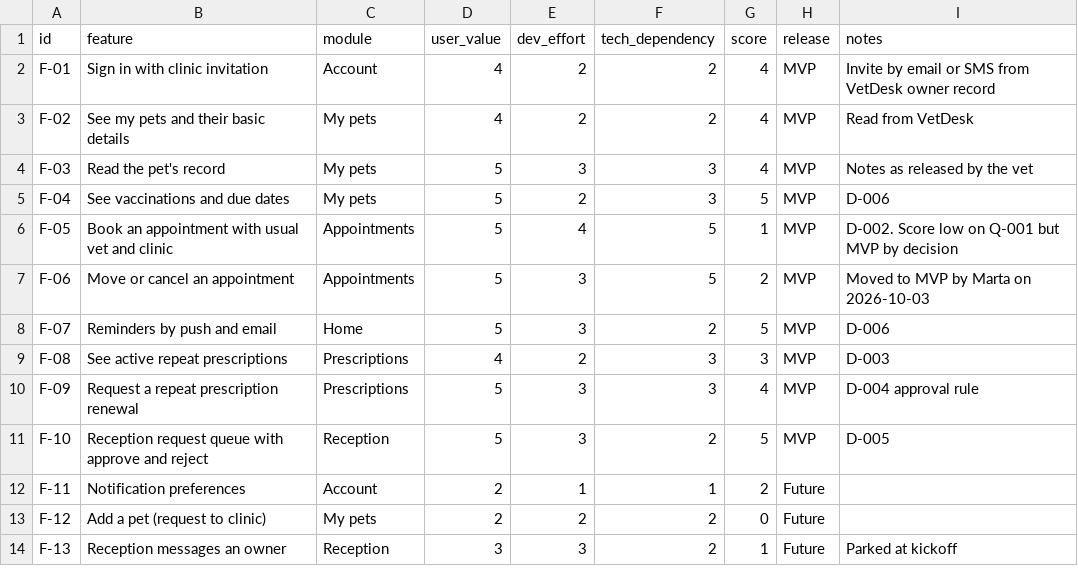
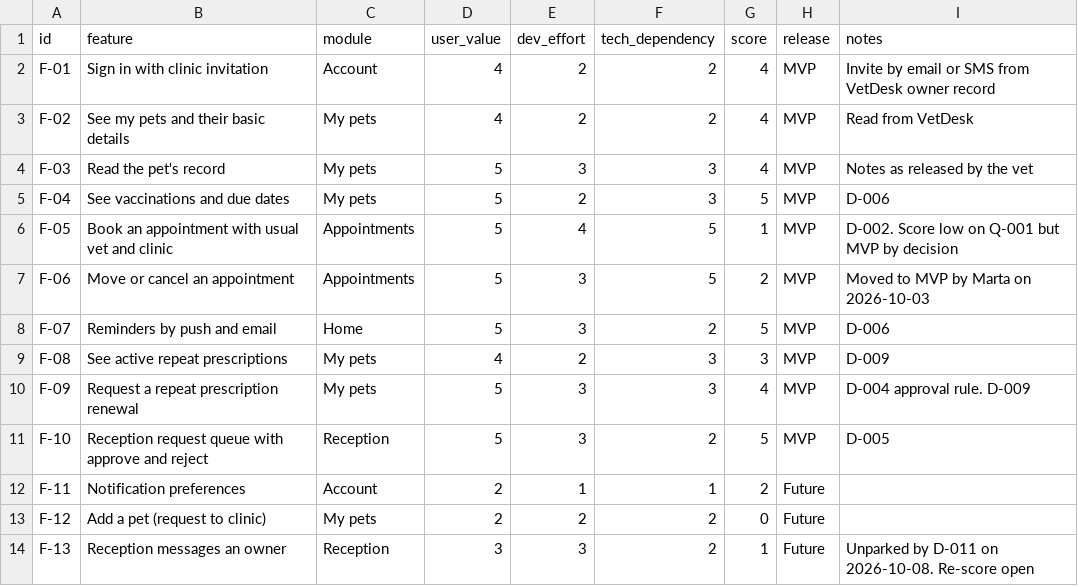
Before and after one commit to franka-c/pd-lumen-exercise, a CSV file: deliverables/06-feature-prioritization/features.csv, drawn as a sheet.

```diff
--- a/deliverables/06-feature-prioritization/features.csv
+++ b/deliverables/06-feature-prioritization/features.csv
@@ -8,4 +8,4 @@ F-06,Move or cancel an appointment,Appointments,5,3,5,2,MVP,Moved to MVP by Mart
 F-07,Reminders by push and email,Home,5,3,2,5,MVP,D-006
-F-08,See active repeat prescriptions,Prescriptions,4,2,3,3,MVP,D-003
-F-09,Request a repeat prescription renewal,Prescriptions,5,3,3,4,MVP,D-004 approval rule
+F-08,See active repeat prescriptions,My pets,4,2,3,3,MVP,D-009
+F-09,Request a repeat prescription renewal,My pets,5,3,3,4,MVP,D-004 approval rule. D-009
 F-10,Reception request queue with approve and reject,Reception,5,3,2,5,MVP,D-005
@@ -13,2 +13,2 @@ F-11,Notification preferences,Account,2,1,1,2,Future,
 F-12,Add a pet (request to clinic),My pets,2,2,2,0,Future,
-F-13,Reception messages an owner,Reception,3,3,2,1,Future,Parked at kickoff
+F-13,Reception messages an owner,Reception,3,3,2,1,Future,Unparked by D-011 on 2026-10-08. Re-score open
```
Also changed, not shown: 10 other files.
